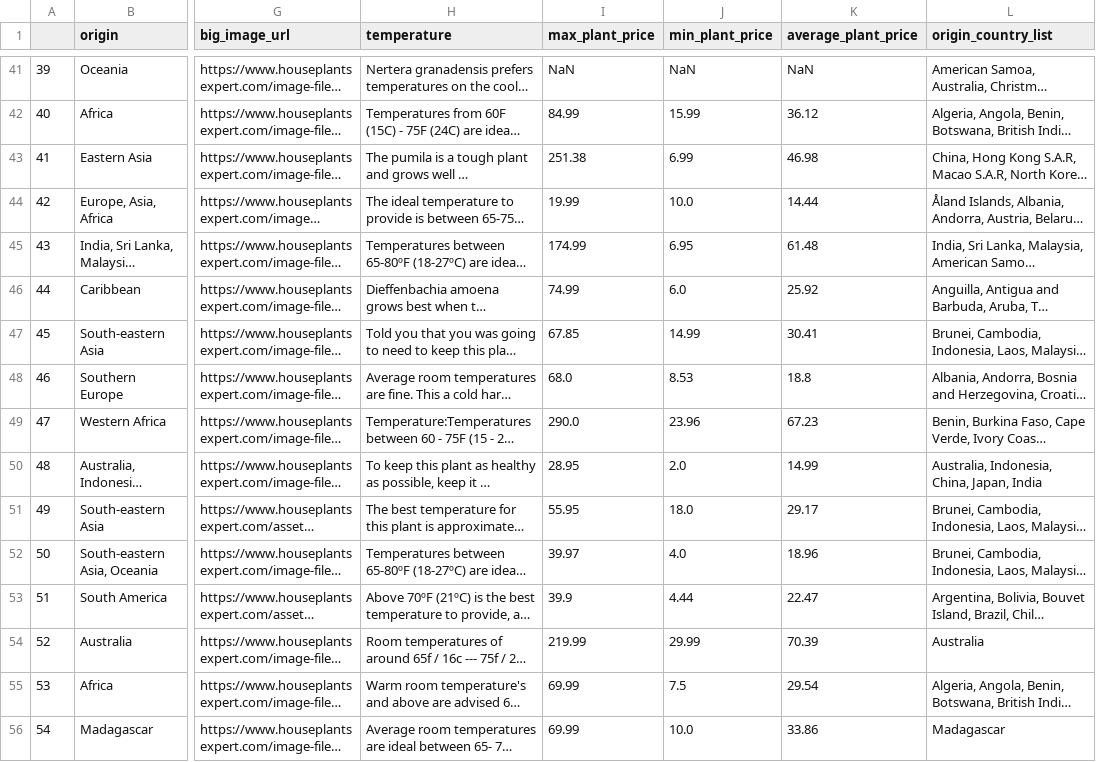
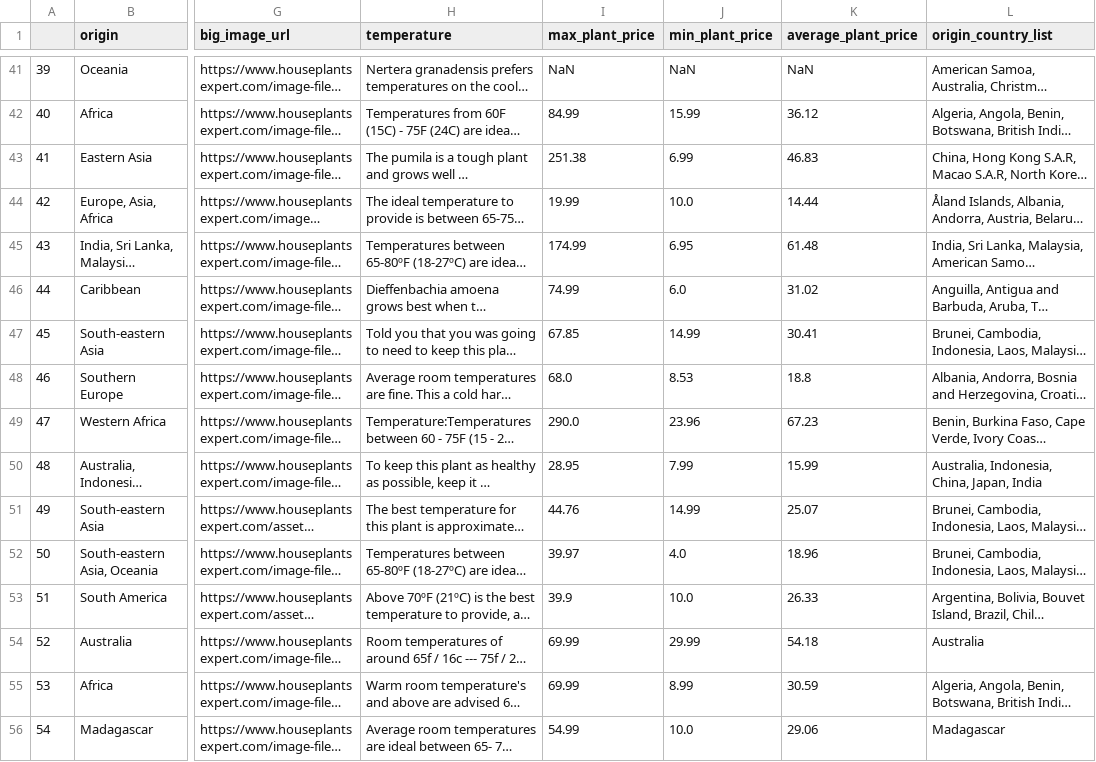
Before and after one commit to ermcgrew/bootcamp_project_three, a CSV file: plant_list.csv, drawn as a sheet; only a part is shown, gaps mark what is left out; long unchanged cells end in …; the diff covers the shown part only; the diff names each change by its address in the sheet, - before the commit and + after, or states it on an @@ line.

```diff
--- a/plant_list.csv
+++ b/plant_list.csv
-K43 (average_plant_price): 46.98
+K43 (average_plant_price): 46.83
-K46 (average_plant_price): 25.92
+K46 (average_plant_price): 31.02
-J50 (min_plant_price): 2.0
+J50 (min_plant_price): 7.99
-K50 (average_plant_price): 14.99
+K50 (average_plant_price): 15.99
-I51 (max_plant_price): 55.95
+I51 (max_plant_price): 44.76
-J51 (min_plant_price): 18.0
+J51 (min_plant_price): 14.99
-K51 (average_plant_price): 29.17
+K51 (average_plant_price): 25.07
-J53 (min_plant_price): 4.44
+J53 (min_plant_price): 10.0
-K53 (average_plant_price): 22.47
+K53 (average_plant_price): 26.33
-I54 (max_plant_price): 219.99
+I54 (max_plant_price): 69.99
-K54 (average_plant_price): 70.39
+K54 (average_plant_price): 54.18
-J55 (min_plant_price): 7.5
+J55 (min_plant_price): 8.99
-K55 (average_plant_price): 29.54
+K55 (average_plant_price): 30.59
-I56 (max_plant_price): 69.99
+I56 (max_plant_price): 54.99
-K56 (average_plant_price): 33.86
+K56 (average_plant_price): 29.06
```
Also changed, not shown: 56 edited cells elsewhere in this file, 2 other files.
